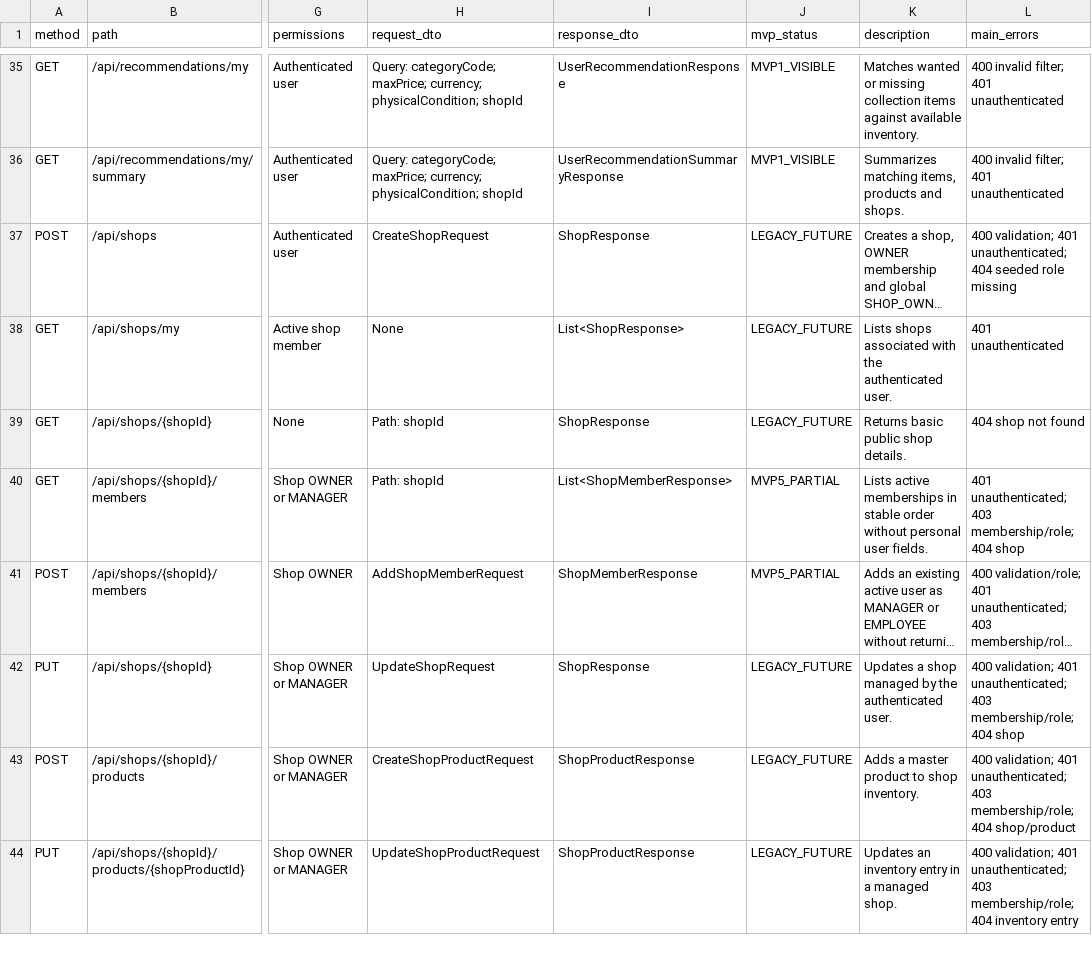
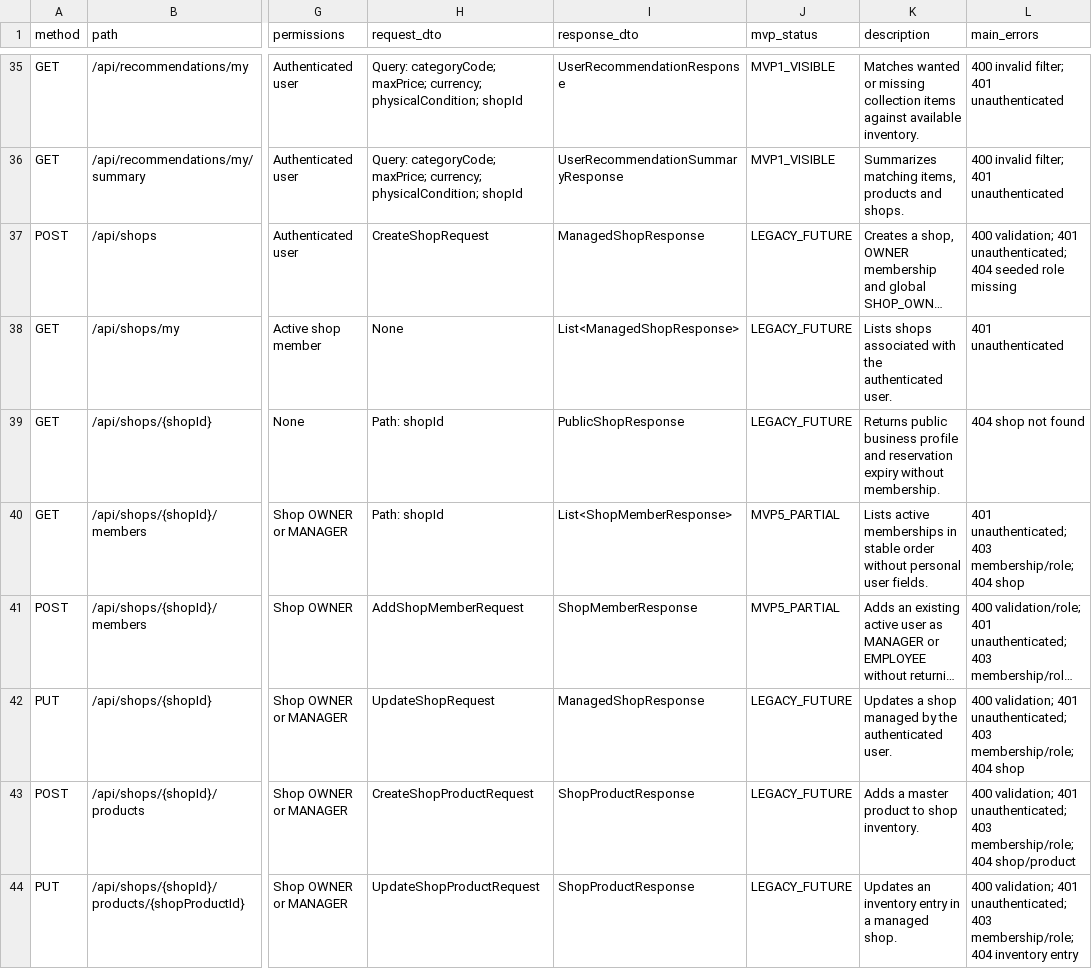
Before and after one commit to AlbertoSoriaCarrillo/collectohub, a CSV file: docs/export/backend-endpoints.csv, drawn as a sheet; only a part is shown, gaps mark what is left out; long unchanged cells end in …; the diff names each change by its address in the sheet, - before the commit and + after, or states it on an @@ line.

Commit message:
feat: separate shop profile contracts

```diff
--- a/docs/export/backend-endpoints.csv
+++ b/docs/export/backend-endpoints.csv
-I37 (response_dto): ShopResponse
+I37 (response_dto): ManagedShopResponse
-I38 (response_dto): List<ShopResponse>
+I38 (response_dto): List<ManagedShopResponse>
-I39 (response_dto): ShopResponse
+I39 (response_dto): PublicShopResponse
-K39 (description): Returns basic public shop details.
+K39 (description): Returns public business profile and reservation expiry without membership.
-I42 (response_dto): ShopResponse
+I42 (response_dto): ManagedShopResponse
```
Also changed, not shown: 13 other files.
